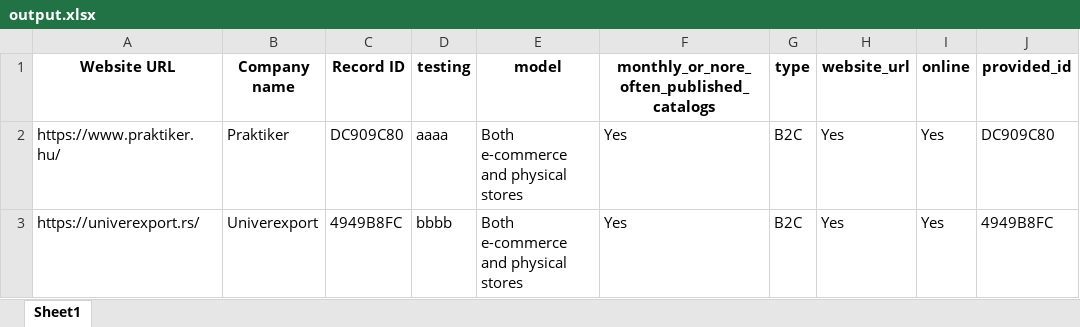
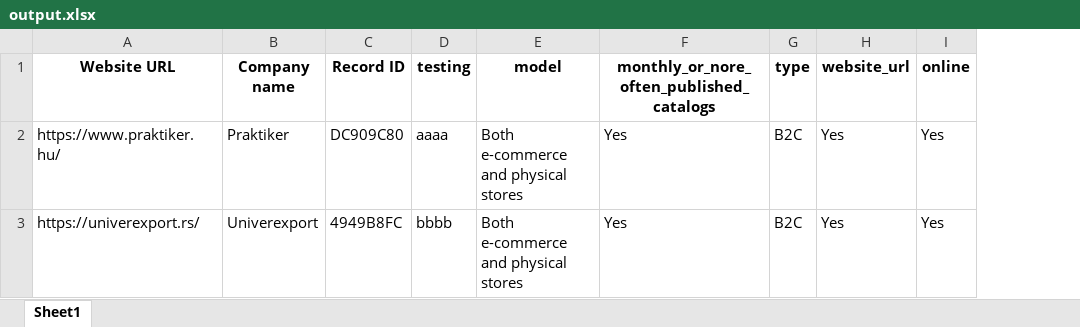
Before and after one commit to boop-bap/lead-sniffer-python, an Excel workbook: xlsx_files/output.xlsx, sheet Sheet1, drawn as a sheet; values as stored, in another font and other column widths than the file's, no borders; the diff names each change by its address in the sheet, - before the commit and + after, or states it on an @@ line.

```diff
--- a/xlsx_files/output.xlsx (sheet Sheet1)
+++ b/xlsx_files/output.xlsx (sheet Sheet1)
-column J (provided_id), rows 2-3: DC909C80 | 4949B8FC
```
Also changed, not shown: 9 other files.
